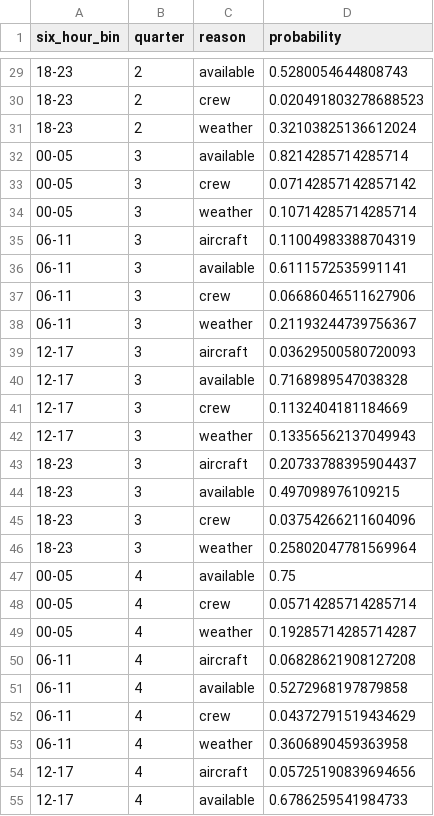
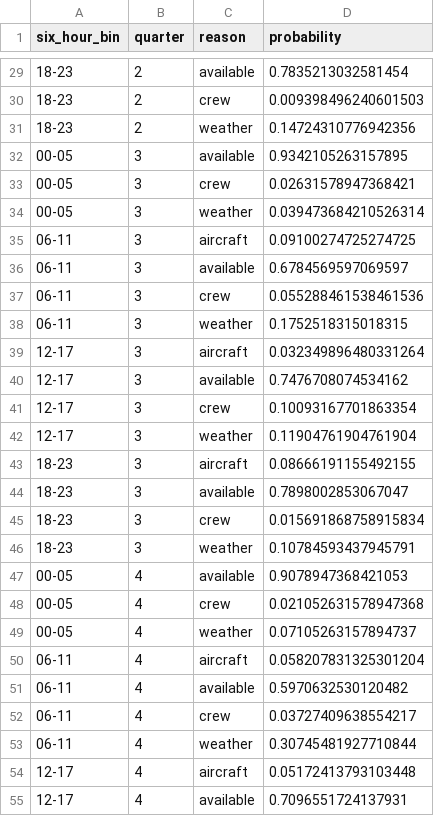
Before and after one commit to RichardPilbery/DAA_DES, a CSV file: distribution_data/ad_hoc_unavailability.csv, drawn as a sheet; only a part is shown, gaps mark what is left out; the diff covers the shown part only.

```diff
--- a/distribution_data/ad_hoc_unavailability.csv
+++ b/distribution_data/ad_hoc_unavailability.csv
@@ -29,27 +29,27 @@ six_hour_bin,quarter,reason,probability
-18-23,2,available,0.5280054644808743
-18-23,2,crew,0.020491803278688523
-18-23,2,weather,0.32103825136612024
-00-05,3,available,0.8214285714285714
-00-05,3,crew,0.07142857142857142
-00-05,3,weather,0.10714285714285714
-06-11,3,aircraft,0.11004983388704319
-06-11,3,available,0.6111572535991141
-06-11,3,crew,0.06686046511627906
-06-11,3,weather,0.21193244739756367
-12-17,3,aircraft,0.03629500580720093
-12-17,3,available,0.7168989547038328
-12-17,3,crew,0.1132404181184669
-12-17,3,weather,0.13356562137049943
-18-23,3,aircraft,0.20733788395904437
-18-23,3,available,0.497098976109215
-18-23,3,crew,0.03754266211604096
-18-23,3,weather,0.25802047781569964
-00-05,4,available,0.75
-00-05,4,crew,0.05714285714285714
-00-05,4,weather,0.19285714285714287
-06-11,4,aircraft,0.06828621908127208
-06-11,4,available,0.5272968197879858
-06-11,4,crew,0.04372791519434629
-06-11,4,weather,0.3606890459363958
-12-17,4,aircraft,0.05725190839694656
-12-17,4,available,0.6786259541984733
+18-23,2,available,0.7835213032581454
+18-23,2,crew,0.009398496240601503
+18-23,2,weather,0.14724310776942356
+00-05,3,available,0.9342105263157895
+00-05,3,crew,0.02631578947368421
+00-05,3,weather,0.039473684210526314
+06-11,3,aircraft,0.09100274725274725
+06-11,3,available,0.6784569597069597
+06-11,3,crew,0.055288461538461536
+06-11,3,weather,0.1752518315018315
+12-17,3,aircraft,0.032349896480331264
+12-17,3,available,0.7476708074534162
+12-17,3,crew,0.10093167701863354
+12-17,3,weather,0.11904761904761904
+18-23,3,aircraft,0.08666191155492155
+18-23,3,available,0.7898002853067047
+18-23,3,crew,0.015691868758915834
+18-23,3,weather,0.10784593437945791
+00-05,4,available,0.9078947368421053
+00-05,4,crew,0.021052631578947368
+00-05,4,weather,0.07105263157894737
+06-11,4,aircraft,0.058207831325301204
+06-11,4,available,0.5970632530120482
+06-11,4,crew,0.03727409638554217
+06-11,4,weather,0.30745481927710844
+12-17,4,aircraft,0.05172413793103448
+12-17,4,available,0.7096551724137931
```
Also changed, not shown: 32 edited cells elsewhere in this file, actual_data/HEMS_ROTA.csv, data/run_params_used.csv, 4 other files.
